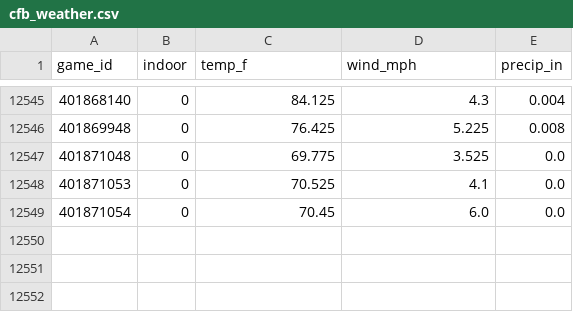
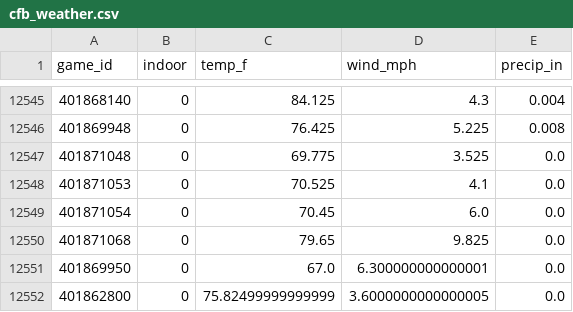
Before and after one commit to zgriesser-hue/NFL-unit-board, a CSV file: data/cfb_weather.csv, drawn as a sheet; only a part is shown, gaps mark what is left out; the diff names each change by its address in the sheet, - before the commit and + after, or states it on an @@ line.

```diff
--- a/data/cfb_weather.csv
+++ b/data/cfb_weather.csv
+row 12550: 401871068 | 0 | 79.65 | 9.825 | 0.0
+row 12551: 401869950 | 0 | 67.0 | 6.300000000000001 | 0.0
+row 12552: 401862800 | 0 | 75.82499999999999 | 3.6000000000000005 | 0.0
```
Also changed, not shown: boards/cfb_board_graded_latest.csv, boards/cfb_board_latest.csv, 2 other files.
